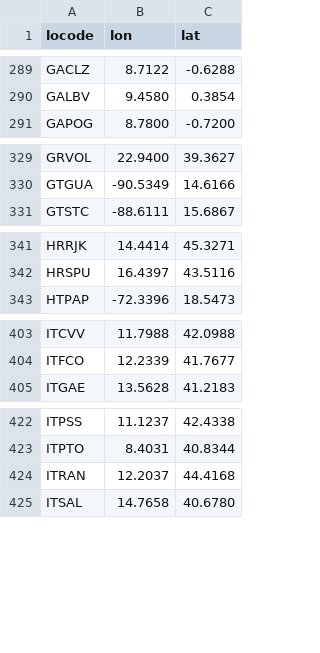
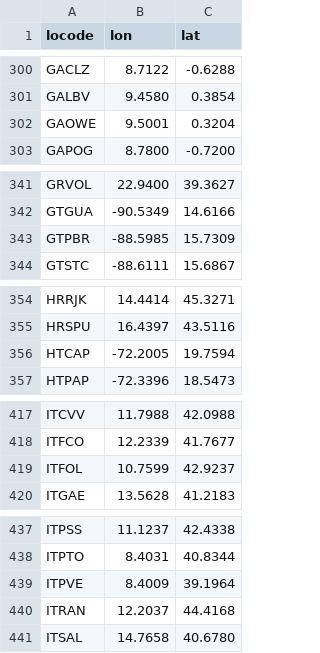
Before and after one commit to sabas/GenoaPortStats, a TSV file: common/locode_coordinates.tsv, drawn as a sheet; only a part is shown, gaps mark what is left out; the diff covers the shown part only; the diff names each change by its address in the sheet, - before the commit and + after, or states it on an @@ line.

```diff
--- a/common/locode_coordinates.tsv
+++ b/common/locode_coordinates.tsv
+row 302: GAOWE | 9.5001 | 0.3204
+row 343: GTPBR | -88.5985 | 15.7309
+row 356: HTCAP | -72.2005 | 19.7594
+row 419: ITFOL | 10.7599 | 42.9237
+row 439: ITPVE | 8.4009 | 39.1964
```
Also changed, not shown: 21 added rows and 3 edited cells elsewhere in this file, globalTraffic/2012/data/globalTraffic_2012_discharge.tsv, globalTraffic/2012/data/globalTraffic_2012_loading.tsv, 19 other files.
